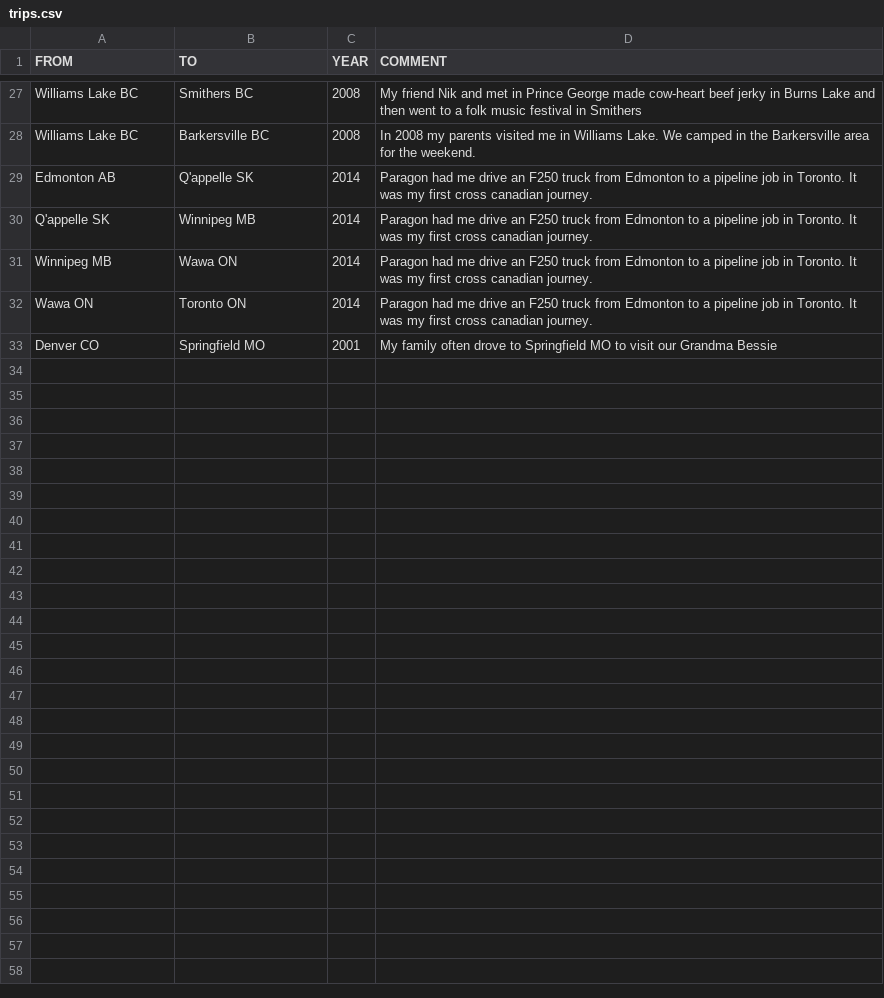
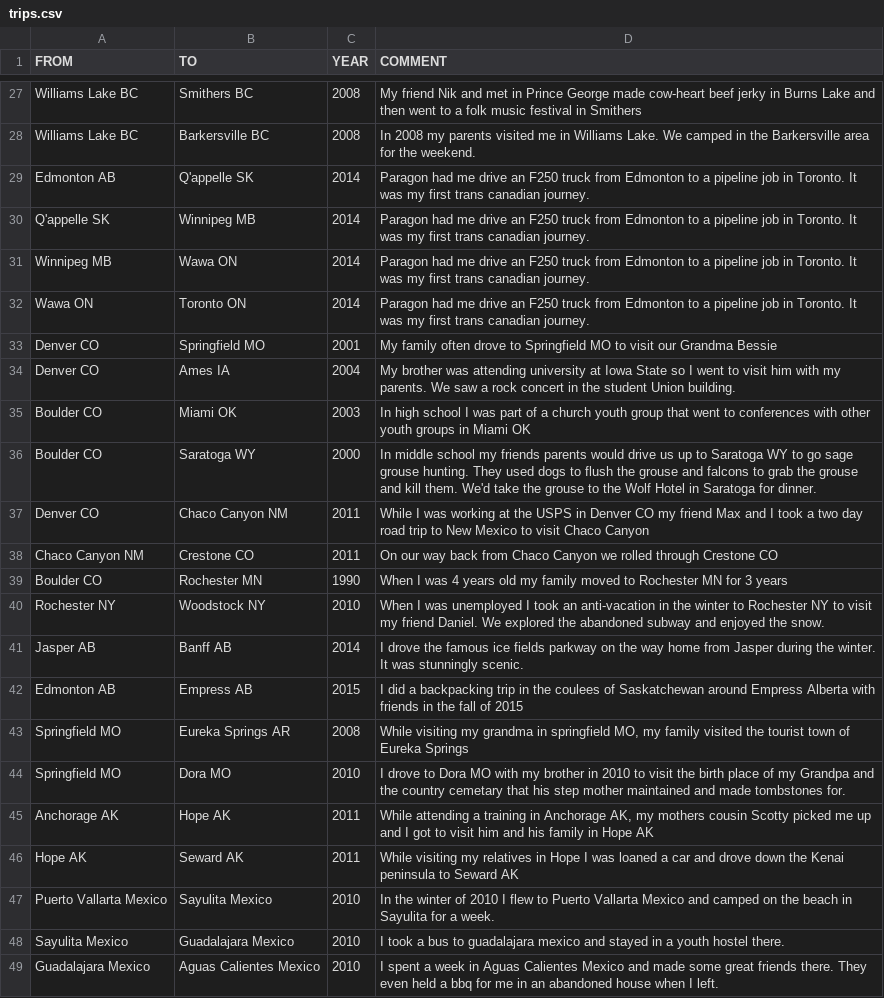
Before and after one commit to DevinLeeBartley/roadtripData, a CSV file: trips.csv, drawn as a sheet; only a part is shown, gaps mark what is left out.

Commit message:
Added more trips to the CSV document

```diff
--- a/trips.csv
+++ b/trips.csv
@@ -28,6 +28,22 @@ Williams Lake BC,Smithers BC,2008,My friend Nik and met in Prince George made co
 Williams Lake BC,Barkersville BC,2008,In 2008 my parents visited me in Williams Lake. We camped in the Barkersville area for the weekend.
-Edmonton AB,Q'appelle SK,2014,Paragon had me drive an F250 truck from Edmonton to a pipeline job in Toronto. It was my first cross canadian journey.
-Q'appelle SK,Winnipeg MB,2014,Paragon had me drive an F250 truck from Edmonton to a pipeline job in Toronto. It was my first cross canadian journey.
-Winnipeg MB,Wawa ON,2014,Paragon had me drive an F250 truck from Edmonton to a pipeline job in Toronto. It was my first cross canadian journey.
-Wawa ON,Toronto ON,2014,Paragon had me drive an F250 truck from Edmonton to a pipeline job in Toronto. It was my first cross canadian journey.
+Edmonton AB,Q'appelle SK,2014,Paragon had me drive an F250 truck from Edmonton to a pipeline job in Toronto. It was my first trans canadian journey.
+Q'appelle SK,Winnipeg MB,2014,Paragon had me drive an F250 truck from Edmonton to a pipeline job in Toronto. It was my first trans canadian journey.
+Winnipeg MB,Wawa ON,2014,Paragon had me drive an F250 truck from Edmonton to a pipeline job in Toronto. It was my first trans canadian journey.
+Wawa ON,Toronto ON,2014,Paragon had me drive an F250 truck from Edmonton to a pipeline job in Toronto. It was my first trans canadian journey.
 Denver CO,Springfield MO,2001,My family often drove to Springfield MO to visit our Grandma Bessie
+Denver CO,Ames IA,2004,My brother was attending university at Iowa State so I went to visit him with my parents. We saw a rock concert in the student Union building.
+Boulder CO,Miami OK,2003,In high school I was part of a church youth group that went to conferences with other youth groups in Miami OK
+Boulder CO,Saratoga WY,2000,In middle school my friends parents would drive us up to Saratoga WY to go sage grouse hunting. They used dogs to flush the grouse and falcons to grab the grouse and kill them. We'd take the grouse to the Wolf Hotel in Saratoga for dinner.
+Denver CO,Chaco Canyon NM,2011,While I was working at the USPS in Denver CO my friend Max and I took a two day road trip to New Mexico to visit Chaco Canyon
+Chaco Canyon NM,Crestone CO,2011,On our way back from Chaco Canyon we rolled through Crestone CO
+Boulder CO,Rochester MN,1990,When I was 4 years old my family moved to Rochester MN for 3 years
+Rochester NY,Woodstock NY,2010,When I was unemployed I took an anti-vacation in the winter to Rochester NY to visit my friend Daniel. We explored the abandoned subway and enjoyed the snow.
+Jasper AB,Banff AB,2014,I drove the famous ice fields parkway on the way home from Jasper during the winter. It was stunningly scenic.
+Edmonton AB,Empress AB,2015,I did a backpacking trip in the coulees of Saskatchewan around Empress Alberta with friends in the fall of 2015
+Springfield MO,Eureka Springs AR,2008,"While visiting my grandma in springfield MO, my family visited the tourist town of Eureka Springs"
+Springfield MO,Dora MO,2010,I drove to Dora MO with my brother in 2010 to visit the birth place of my Grandpa and the country cemetary that his step mother maintained and made tombstones for.
+Anchorage AK,Hope AK,2011,"While attending a training in Anchorage AK, my mothers cousin Scotty picked me up and I got to visit him and his family in Hope AK"
+Hope AK,Seward AK,2011,While visiting my relatives in Hope I was loaned a car and drove down the Kenai peninsula to Seward AK
+Puerto Vallarta Mexico,Sayulita Mexico,2010,In the winter of 2010 I flew to Puerto Vallarta Mexico and camped on the beach in Sayulita for a week.
+Sayulita Mexico,Guadalajara Mexico,2010,I took a bus to guadalajara mexico and stayed in a youth hostel there.
+Guadalajara Mexico,Aguas Calientes Mexico,2010,I spent a week in Aguas Calientes Mexico and made some great friends there. They even held a bbq for me in an abandoned house when I left.
```
